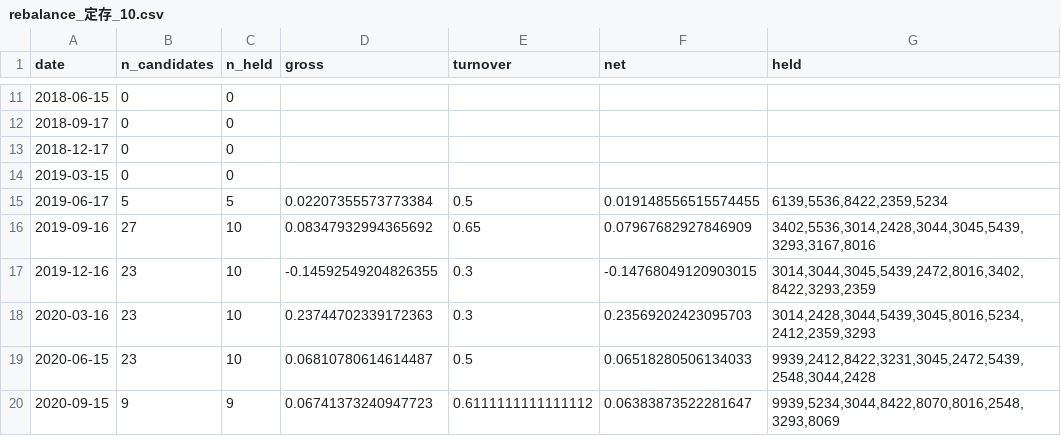
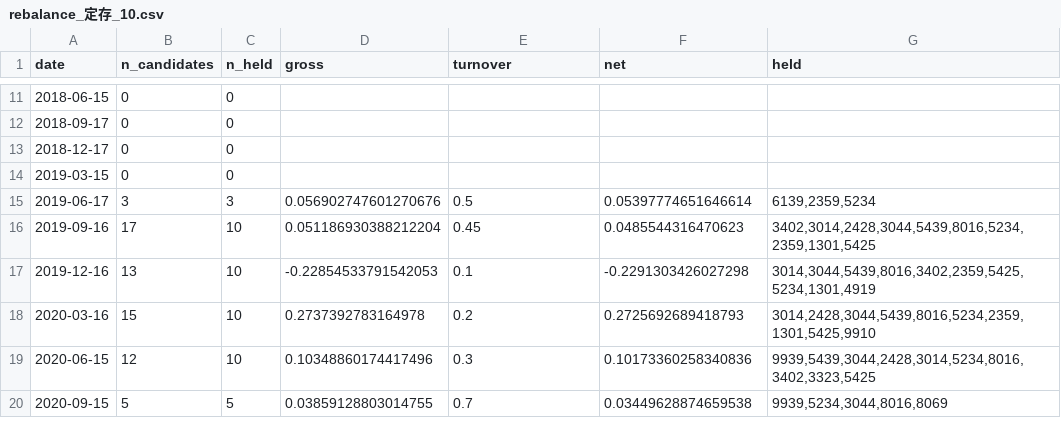
Before and after one commit to tongxiaooppo-boop/tw-hold, a CSV file: docs/reports/rebalance_定存_10.csv, drawn as a sheet; only a part is shown, gaps mark what is left out; the diff covers the shown part only.

```diff
--- a/docs/reports/rebalance_定存_10.csv
+++ b/docs/reports/rebalance_定存_10.csv
@@ -14,7 +14,7 @@ date,n_candidates,n_held,gross,turnover,net,held
 2019-03-15,0,0,,,,
-2019-06-17,5,5,0.02207355573773384,0.5,0.019148556515574455,"6139,5536,8422,2359,5234"
-2019-09-16,27,10,0.08347932994365692,0.65,0.07967682927846909,"3402,5536,3014,2428,3044,3045,5439,3293,3167,8016"
-2019-12-16,23,10,-0.14592549204826355,0.3,-0.14768049120903015,"3014,3044,3045,5439,2472,8016,3402,8422,3293,2359"
-2020-03-16,23,10,0.23744702339172363,0.3,0.23569202423095703,"3014,2428,3044,5439,3045,8016,5234,2412,2359,3293"
-2020-06-15,23,10,0.06810780614614487,0.5,0.06518280506134033,"9939,2412,8422,3231,3045,2472,5439,2548,3044,2428"
-2020-09-15,9,9,0.06741373240947723,0.6111111111111112,0.06383873522281647,"9939,5234,3044,8422,8070,8016,2548,3293,8069"
+2019-06-17,3,3,0.056902747601270676,0.5,0.05397774651646614,"6139,2359,5234"
+2019-09-16,17,10,0.051186930388212204,0.45,0.0485544316470623,"3402,3014,2428,3044,5439,8016,5234,2359,1301,5425"
+2019-12-16,13,10,-0.22854533791542053,0.1,-0.2291303426027298,"3014,3044,5439,8016,3402,2359,5425,5234,1301,4919"
+2020-03-16,15,10,0.2737392783164978,0.2,0.2725692689418793,"3014,2428,3044,5439,8016,5234,2359,1301,5425,9910"
+2020-06-15,12,10,0.10348860174417496,0.3,0.10173360258340836,"9939,5439,3044,2428,3014,5234,8016,3402,3323,5425"
+2020-09-15,5,5,0.03859128803014755,0.7,0.03449628874659538,"9939,5234,3044,8016,8069"
```
Also changed, not shown: 117 edited cells elsewhere in this file, docs/reports/rebalance_定存_20.csv, 2 other files.
